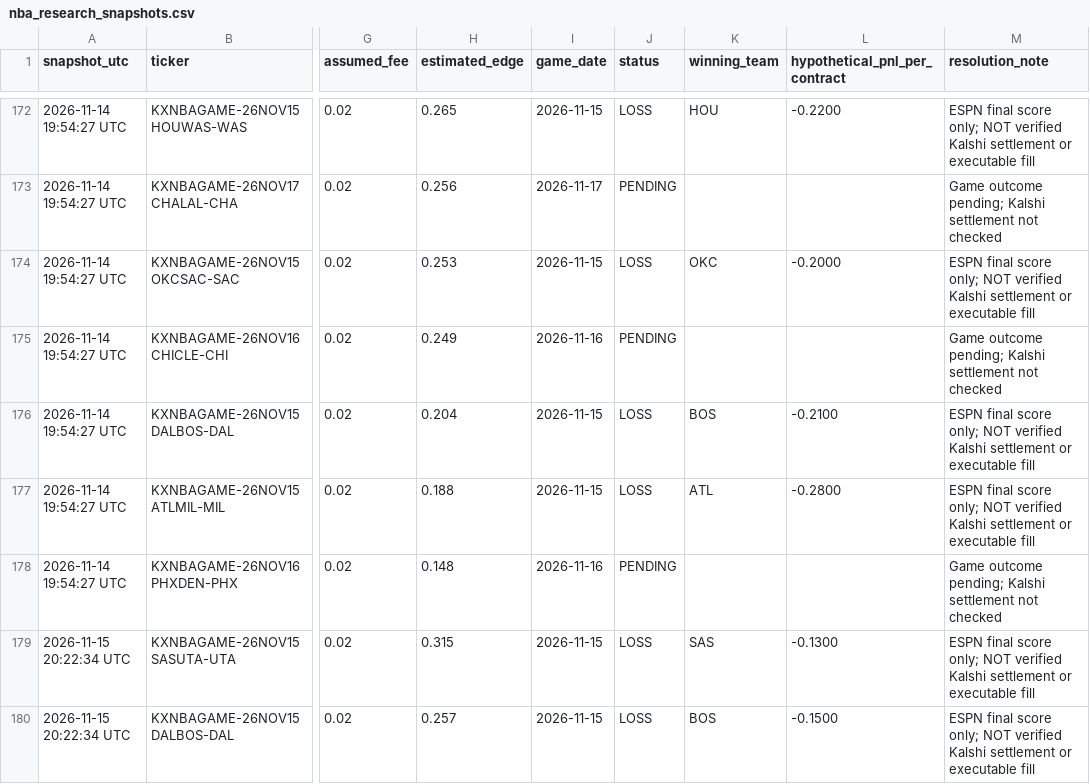
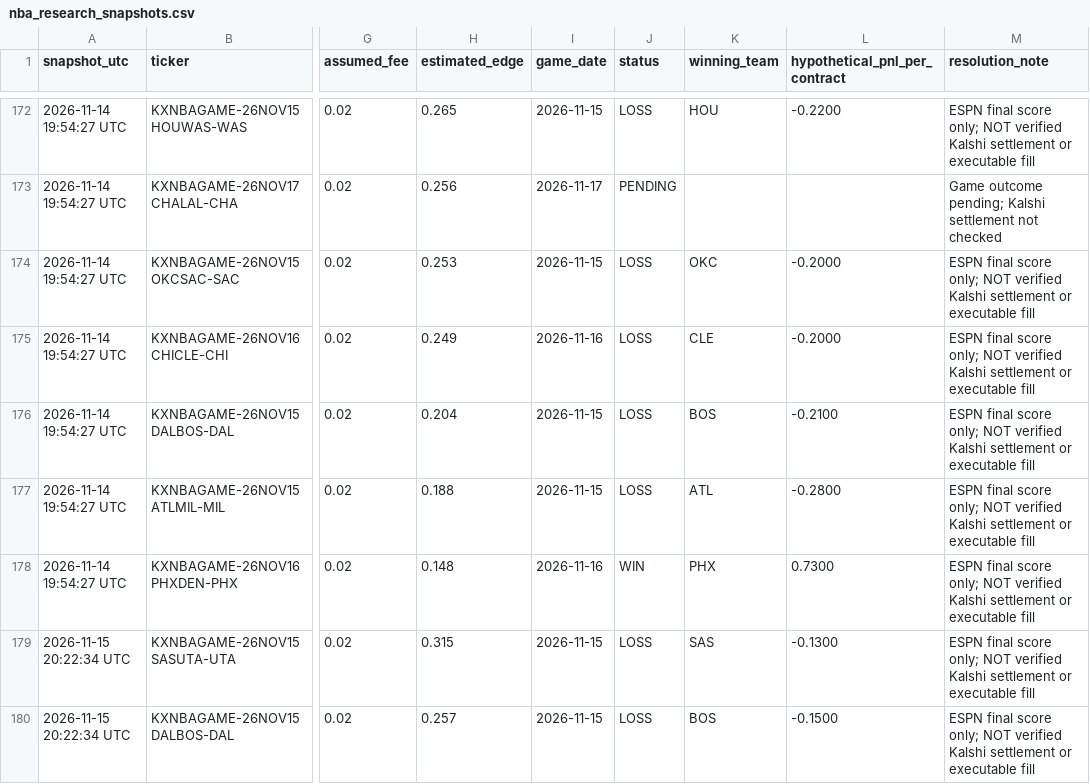
Before and after one commit to theemikebrown/kalshi-sports-edge, a CSV file: data/nba_research_snapshots.csv, drawn as a sheet; only a part is shown, gaps mark what is left out; the diff covers the shown part only; the diff names each change by its address in the sheet, - before the commit and + after, or states it on an @@ line.

```diff
--- a/data/nba_research_snapshots.csv
+++ b/data/nba_research_snapshots.csv
-J175 (status): PENDING
+J175 (status): LOSS
-K175 (winning_team): (empty)
+K175 (winning_team): CLE
-L175 (hypothetical_pnl_per_contract): (empty)
+L175 (hypothetical_pnl_per_contract): -0.2000
-M175 (resolution_note): Game outcome pending; Kalshi settlement not checked
+M175 (resolution_note): ESPN final score only; NOT verified Kalshi settlement or executable fill
-J178 (status): PENDING
+J178 (status): WIN
-K178 (winning_team): (empty)
+K178 (winning_team): PHX
-L178 (hypothetical_pnl_per_contract): (empty)
+L178 (hypothetical_pnl_per_contract): 0.7300
-M178 (resolution_note): Game outcome pending; Kalshi settlement not checked
+M178 (resolution_note): ESPN final score only; NOT verified Kalshi settlement or executable fill
```
Also changed, not shown: 10 added rows and 24 edited cells elsewhere in this file, 3 other files.
